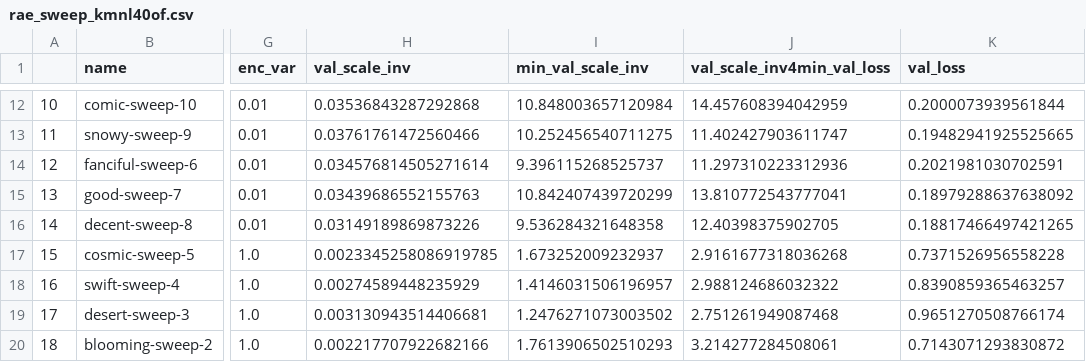
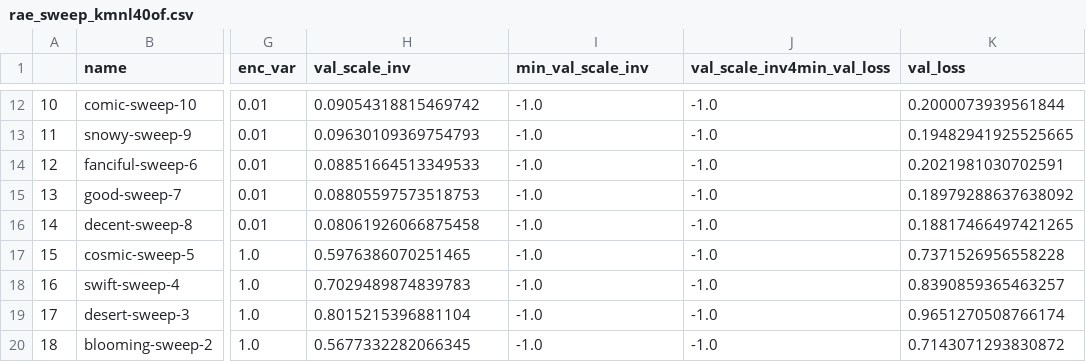
Before and after one commit to rpatrik96/vae-sam, a CSV file: analysis/rae_sweep_kmnl40of.csv, drawn as a sheet; only a part is shown, gaps mark what is left out; the diff covers the shown part only; the diff names each change by its address in the sheet, - before the commit and + after, or states it on an @@ line.

```diff
--- a/analysis/rae_sweep_kmnl40of.csv
+++ b/analysis/rae_sweep_kmnl40of.csv
-H12 (val_scale_inv): 0.03536843287292868
+H12 (val_scale_inv): 0.09054318815469742
-I12 (min_val_scale_inv): 10.848003657120984
+I12 (min_val_scale_inv): -1.0
-J12 (val_scale_inv4min_val_loss): 14.457608394042959
+J12 (val_scale_inv4min_val_loss): -1.0
-H13 (val_scale_inv): 0.03761761472560466
+H13 (val_scale_inv): 0.09630109369754793
-I13 (min_val_scale_inv): 10.252456540711275
+I13 (min_val_scale_inv): -1.0
-J13 (val_scale_inv4min_val_loss): 11.402427903611747
+J13 (val_scale_inv4min_val_loss): -1.0
-H14 (val_scale_inv): 0.034576814505271614
+H14 (val_scale_inv): 0.08851664513349533
-I14 (min_val_scale_inv): 9.396115268525737
+I14 (min_val_scale_inv): -1.0
-J14 (val_scale_inv4min_val_loss): 11.297310223312936
+J14 (val_scale_inv4min_val_loss): -1.0
-H15 (val_scale_inv): 0.03439686552155763
+H15 (val_scale_inv): 0.08805597573518753
-I15 (min_val_scale_inv): 10.842407439720299
+I15 (min_val_scale_inv): -1.0
-J15 (val_scale_inv4min_val_loss): 13.810772543777041
+J15 (val_scale_inv4min_val_loss): -1.0
-H16 (val_scale_inv): 0.03149189869873226
+H16 (val_scale_inv): 0.08061926066875458
-I16 (min_val_scale_inv): 9.536284321648358
+I16 (min_val_scale_inv): -1.0
-J16 (val_scale_inv4min_val_loss): 12.40398375902705
+J16 (val_scale_inv4min_val_loss): -1.0
-H17 (val_scale_inv): 0.0023345258086919785
+H17 (val_scale_inv): 0.5976386070251465
-I17 (min_val_scale_inv): 1.673252009232937
+I17 (min_val_scale_inv): -1.0
-J17 (val_scale_inv4min_val_loss): 2.9161677318036268
+J17 (val_scale_inv4min_val_loss): -1.0
-H18 (val_scale_inv): 0.00274589448235929
+H18 (val_scale_inv): 0.7029489874839783
-I18 (min_val_scale_inv): 1.4146031506196957
+I18 (min_val_scale_inv): -1.0
-J18 (val_scale_inv4min_val_loss): 2.988124686032322
+J18 (val_scale_inv4min_val_loss): -1.0
-H19 (val_scale_inv): 0.003130943514406681
+H19 (val_scale_inv): 0.8015215396881104
-I19 (min_val_scale_inv): 1.2476271073003502
+I19 (min_val_scale_inv): -1.0
-J19 (val_scale_inv4min_val_loss): 2.751261949087468
+J19 (val_scale_inv4min_val_loss): -1.0
-H20 (val_scale_inv): 0.002217707922682166
+H20 (val_scale_inv): 0.5677332282066345
-I20 (min_val_scale_inv): 1.7613906502510293
+I20 (min_val_scale_inv): -1.0
-J20 (val_scale_inv4min_val_loss): 3.214277284508061
+J20 (val_scale_inv4min_val_loss): -1.0
```
Also changed, not shown: 30 edited cells elsewhere in this file, 5 other files.
